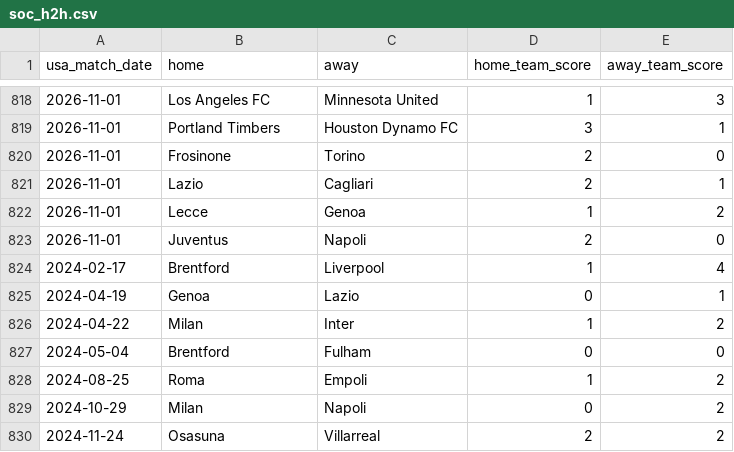
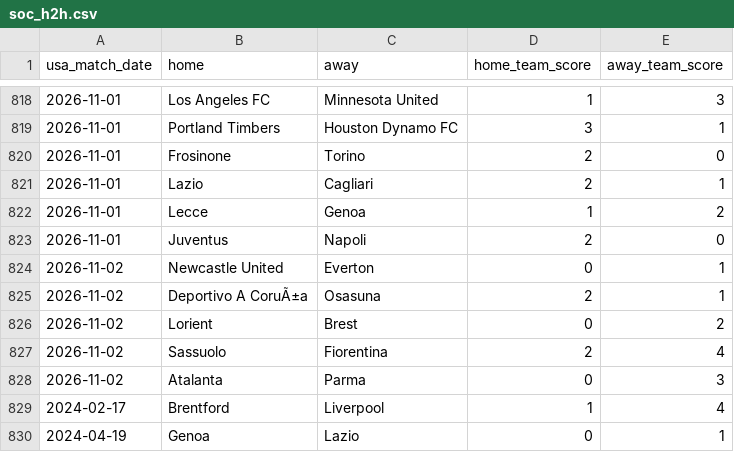
Before and after one commit to danielcappello/splitVault, a CSV file: soc_h2h.csv, drawn as a sheet; only a part is shown, gaps mark what is left out; the shorter side is filled out with more unchanged rows.

```diff
--- a/soc_h2h.csv
+++ b/soc_h2h.csv
@@ -823,2 +823,7 @@ usa_match_date,home,away,home_team_score,away_team_score
 2026-11-01,Juventus,Napoli,2,0
+2026-11-02,Newcastle United,Everton,0,1
+2026-11-02,Deportivo A CoruÃ±a,Osasuna,2,1
+2026-11-02,Lorient,Brest,0,2
+2026-11-02,Sassuolo,Fiorentina,2,4
+2026-11-02,Atalanta,Parma,0,3
 2024-02-17,Brentford,Liverpool,1,4
```
Also changed, not shown: soc_splits.csv.
